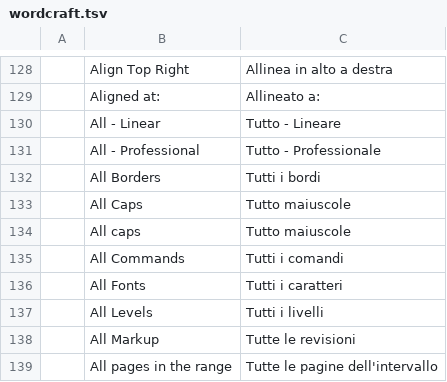
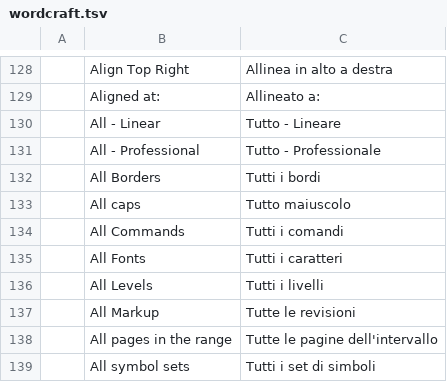
Before and after one commit to 7mz410/craft-i18n, a TSV file: locales/it/wordcraft.tsv, drawn as a sheet; only a part is shown, gaps mark what is left out; the shorter side is filled out with more unchanged rows.

```diff
--- a/locales/it/wordcraft.tsv
+++ b/locales/it/wordcraft.tsv
@@ -132,4 +132,3 @@
 	All Borders	Tutti i bordi
-	All Caps	Tutto maiuscole
-	All caps	Tutto maiuscole
+	All caps	Tutto maiuscolo
 	All Commands	Tutti i comandi
```
Also changed, not shown: 1 other file.
